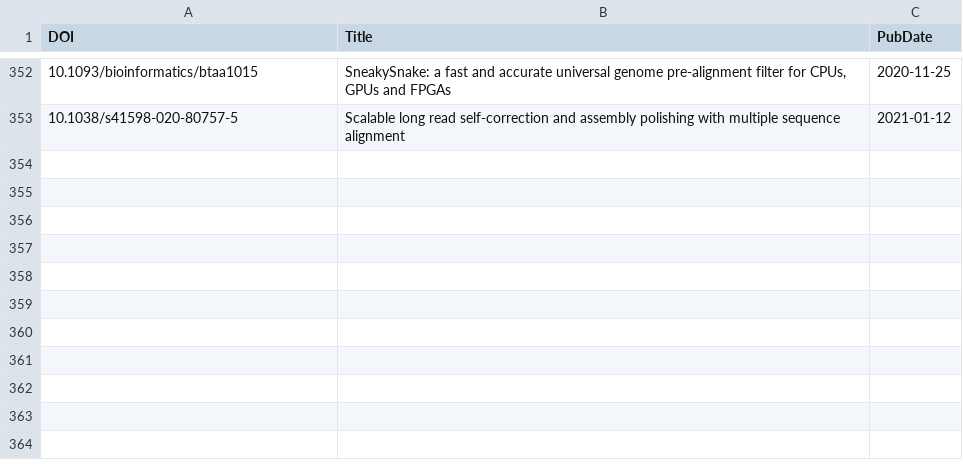
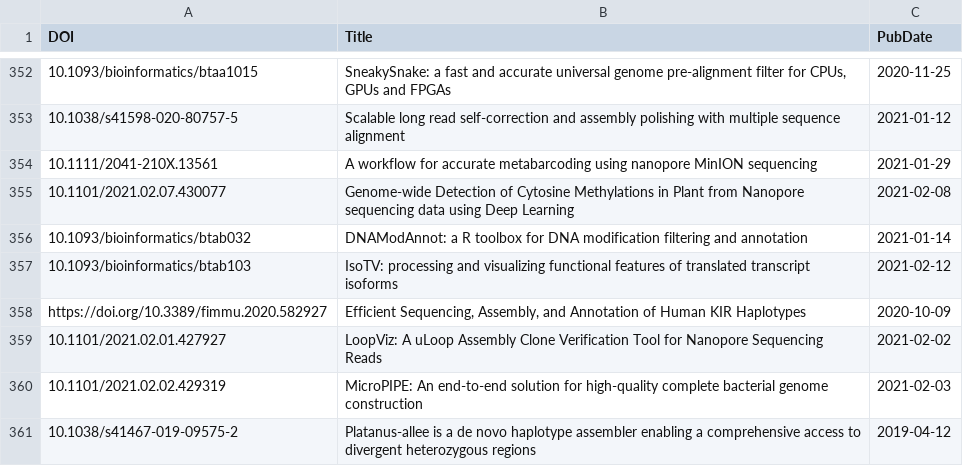
Before and after one commit to mritchielab/long_read_tools, a CSV file: docs/data/titles.csv, drawn as a sheet; only a part is shown, gaps mark what is left out; the diff names each change by its address in the sheet, - before the commit and + after, or states it on an @@ line.

```diff
--- a/docs/data/titles.csv
+++ b/docs/data/titles.csv
+row 354: 10.1111/2041-210X.13561 | A workflow for accurate metabarcoding using nanopore MinION sequencing | 2021-01-29
+row 355: 10.1101/2021.02.07.430077 | Genome-wide Detection of Cytosine Methylations in Plant from Nanopore sequencing data using Deep Learning | 2021-02-08
+row 356: 10.1093/bioinformatics/btab032 | DNAModAnnot: a R toolbox for DNA modification filtering and annotation | 2021-01-14
+row 357: 10.1093/bioinformatics/btab103 | IsoTV: processing and visualizing functional features of translated transcript isoforms | 2021-02-12
+row 358: https://doi.org/10.3389/fimmu.2020.582927 | Efficient Sequencing, Assembly, and Annotation of Human KIR Haplotypes | 2020-10-09
+row 359: 10.1101/2021.02.01.427927 | LoopViz: A uLoop Assembly Clone Verification Tool for Nanopore Sequencing Reads | 2021-02-02
+row 360: 10.1101/2021.02.02.429319 | MicroPIPE: An end-to-end solution for high-quality complete bacterial genome construction | 2021-02-03
+row 361: 10.1038/s41467-019-09575-2 | Platanus-allee is a de novo haplotype assembler enabling a comprehensive access to divergent heterozygous regions | 2019-04-12
```
Also changed, not shown: long_read_tools_master.csv, 27 other files.
